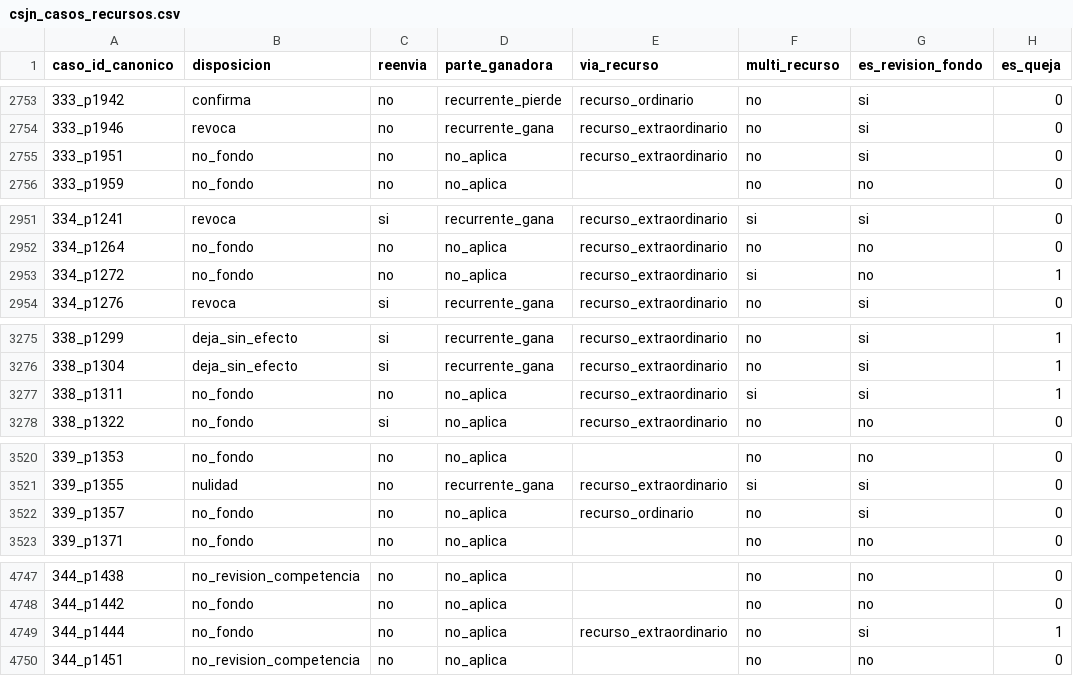
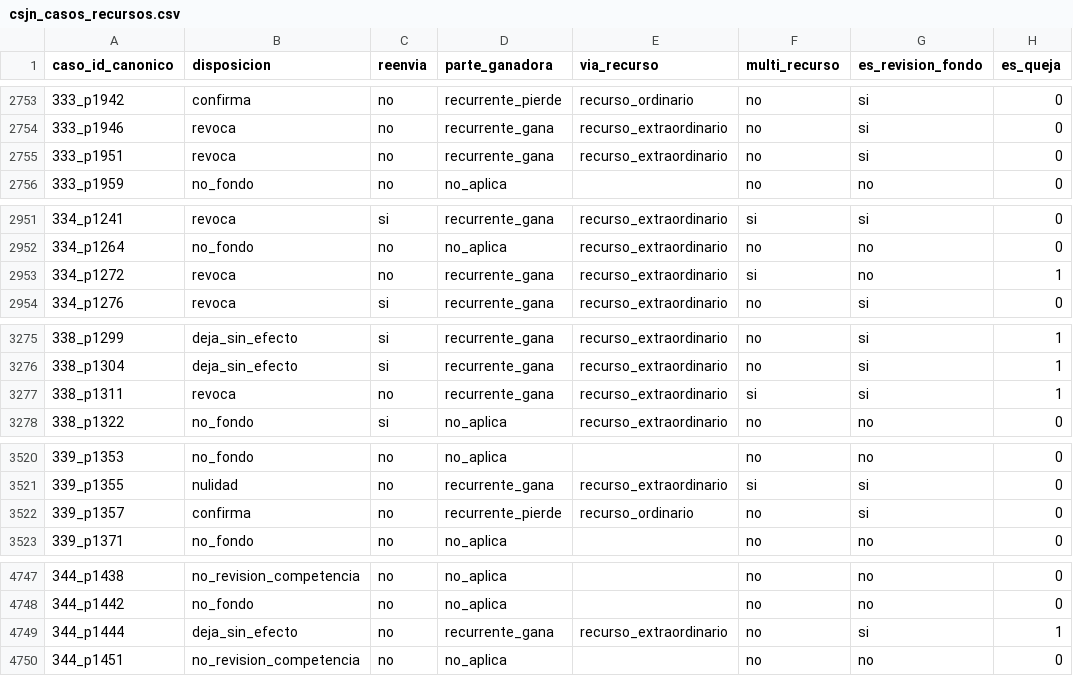
Before and after one commit to guillee1010/corpus-csjn, a CSV file: output/parser/csjn_casos_recursos.csv, drawn as a sheet; only a part is shown, gaps mark what is left out; the diff covers the shown part only.

Commit message:
clasificador_disposicion v1.05: enmascara banner en norm() - B127/banner cerrado, por_ello_cortado 18->0

```diff
--- a/output/parser/csjn_casos_recursos.csv
+++ b/output/parser/csjn_casos_recursos.csv
@@ -2754,3 +2754,3 @@ caso_id_canonico,disposicion,reenvia,parte_ganadora,via_recurso,multi_recurso,es
 333_p1946,revoca,no,recurrente_gana,recurso_extraordinario,no,si,0
-333_p1951,no_fondo,no,no_aplica,recurso_extraordinario,no,si,0
+333_p1951,revoca,no,recurrente_gana,recurso_extraordinario,no,si,0
 333_p1959,no_fondo,no,no_aplica,,no,no,0
@@ -2952,3 +2952,3 @@ caso_id_canonico,disposicion,reenvia,parte_ganadora,via_recurso,multi_recurso,es
 334_p1264,no_fondo,no,no_aplica,recurso_extraordinario,no,no,0
-334_p1272,no_fondo,no,no_aplica,recurso_extraordinario,si,no,1
+334_p1272,revoca,no,recurrente_gana,recurso_extraordinario,si,no,1
 334_p1276,revoca,si,recurrente_gana,recurso_extraordinario,no,si,0
@@ -3276,3 +3276,3 @@ caso_id_canonico,disposicion,reenvia,parte_ganadora,via_recurso,multi_recurso,es
 338_p1304,deja_sin_efecto,si,recurrente_gana,recurso_extraordinario,no,si,1
-338_p1311,no_fondo,no,no_aplica,recurso_extraordinario,si,si,1
+338_p1311,revoca,no,recurrente_gana,recurso_extraordinario,si,si,1
 338_p1322,no_fondo,si,no_aplica,recurso_extraordinario,no,no,0
@@ -3521,3 +3521,3 @@ caso_id_canonico,disposicion,reenvia,parte_ganadora,via_recurso,multi_recurso,es
 339_p1355,nulidad,no,recurrente_gana,recurso_extraordinario,si,si,0
-339_p1357,no_fondo,no,no_aplica,recurso_ordinario,no,si,0
+339_p1357,confirma,no,recurrente_pierde,recurso_ordinario,no,si,0
 339_p1371,no_fondo,no,no_aplica,,no,no,0
@@ -4748,3 +4748,3 @@ caso_id_canonico,disposicion,reenvia,parte_ganadora,via_recurso,multi_recurso,es
 344_p1442,no_fondo,no,no_aplica,,no,no,0
-344_p1444,no_fondo,no,no_aplica,recurso_extraordinario,no,si,1
+344_p1444,deja_sin_efecto,no,recurrente_gana,recurso_extraordinario,no,si,1
 344_p1451,no_revision_competencia,no,no_aplica,,no,no,0
```
Also changed, not shown: 36 edited cells elsewhere in this file, 1 other file.
